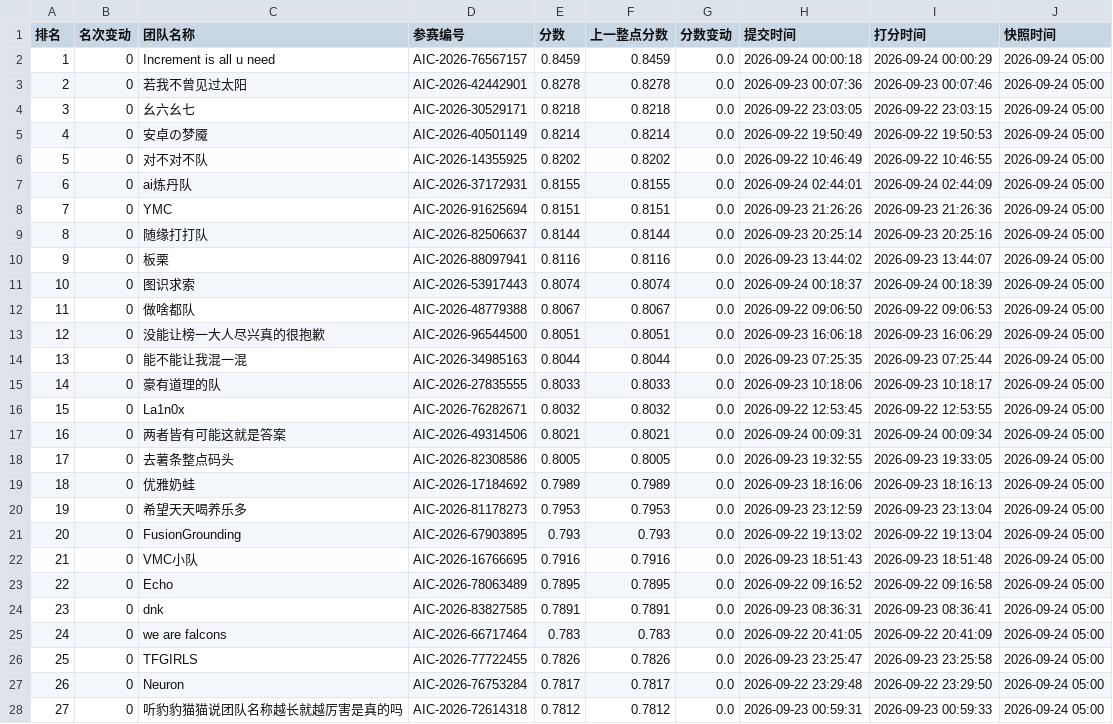
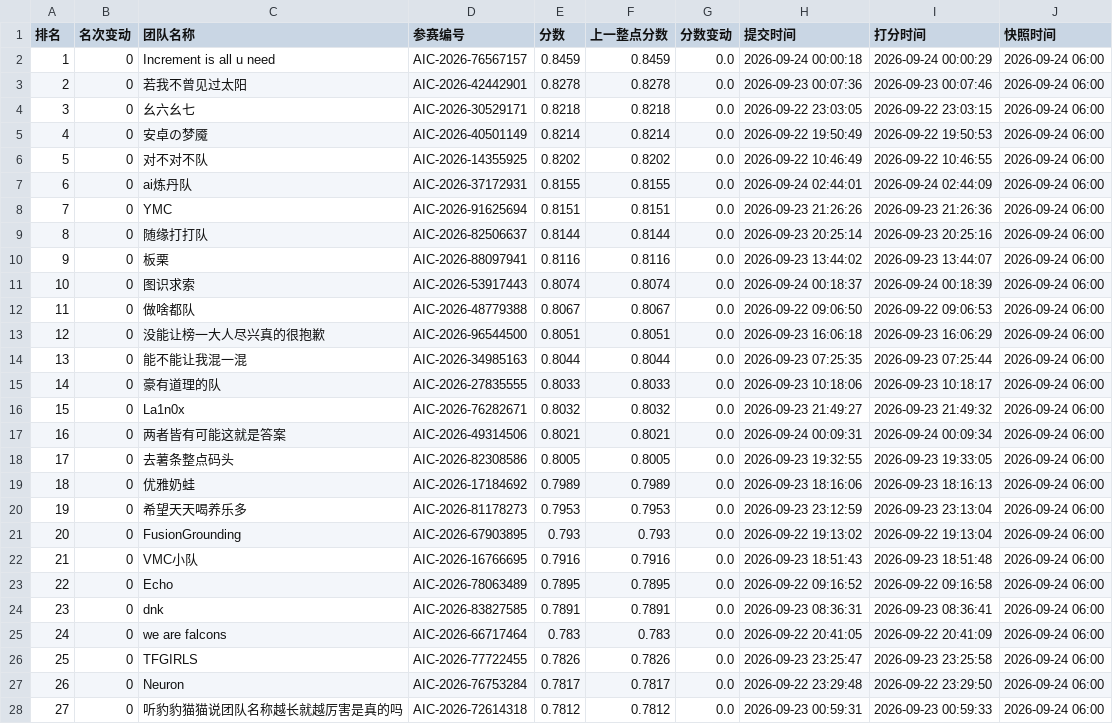
Before and after one commit to KirkG529/aic-rank-report, a CSV file: data/export/standings_复赛.csv, drawn as a sheet; only a part is shown; the diff covers the shown part only.

```diff
--- a/data/export/standings_复赛.csv
+++ b/data/export/standings_复赛.csv
@@ -1,28 +1,28 @@
 排名,名次变动,团队名称,参赛编号,分数,上一整点分数,分数变动,提交时间,打分时间,快照时间
-1,0,Increment is all u need,AIC-2026-76567157,0.8459,0.8459,0.0,2026-09-24 00:00:18,2026-09-24 00:00:29,2026-09-24 05:00
-2,0,若我不曾见过太阳,AIC-2026-42442901,0.8278,0.8278,0.0,2026-09-23 00:07:36,2026-09-23 00:07:46,2026-09-24 05:00
-3,0,幺六幺七,AIC-2026-30529171,0.8218,0.8218,0.0,2026-09-22 23:03:05,2026-09-22 23:03:15,2026-09-24 05:00
-4,0,安卓の梦魇,AIC-2026-40501149,0.8214,0.8214,0.0,2026-09-22 19:50:49,2026-09-22 19:50:53,2026-09-24 05:00
-5,0,对不对不队,AIC-2026-14355925,0.8202,0.8202,0.0,2026-09-22 10:46:49,2026-09-22 10:46:55,2026-09-24 05:00
-6,0,ai炼丹队,AIC-2026-37172931,0.8155,0.8155,0.0,2026-09-24 02:44:01,2026-09-24 02:44:09,2026-09-24 05:00
-7,0,YMC,AIC-2026-91625694,0.8151,0.8151,0.0,2026-09-23 21:26:26,2026-09-23 21:26:36,2026-09-24 05:00
-8,0,随缘打打队,AIC-2026-82506637,0.8144,0.8144,0.0,2026-09-23 20:25:14,2026-09-23 20:25:16,2026-09-24 05:00
-9,0,板栗,AIC-2026-88097941,0.8116,0.8116,0.0,2026-09-23 13:44:02,2026-09-23 13:44:07,2026-09-24 05:00
-10,0,图识求索,AIC-2026-53917443,0.8074,0.8074,0.0,2026-09-24 00:18:37,2026-09-24 00:18:39,2026-09-24 05:00
-11,0,做啥都队,AIC-2026-48779388,0.8067,0.8067,0.0,2026-09-22 09:06:50,2026-09-22 09:06:53,2026-09-24 05:00
-12,0,没能让榜一大人尽兴真的很抱歉,AIC-2026-96544500,0.8051,0.8051,0.0,2026-09-23 16:06:18,2026-09-23 16:06:29,2026-09-24 05:00
-13,0,能不能让我混一混,AIC-2026-34985163,0.8044,0.8044,0.0,2026-09-23 07:25:35,2026-09-23 07:25:44,2026-09-24 05:00
-14,0,豪有道理的队,AIC-2026-27835555,0.8033,0.8033,0.0,2026-09-23 10:18:06,2026-09-23 10:18:17,2026-09-24 05:00
-15,0,La1n0x,AIC-2026-76282671,0.8032,0.8032,0.0,2026-09-22 12:53:45,2026-09-22 12:53:55,2026-09-24 05:00
-16,0,两者皆有可能这就是答案,AIC-2026-49314506,0.8021,0.8021,0.0,2026-09-24 00:09:31,2026-09-24 00:09:34,2026-09-24 05:00
-17,0,去薯条整点码头,AIC-2026-82308586,0.8005,0.8005,0.0,2026-09-23 19:32:55,2026-09-23 19:33:05,2026-09-24 05:00
-18,0,优雅奶蛙,AIC-2026-17184692,0.7989,0.7989,0.0,2026-09-23 18:16:06,2026-09-23 18:16:13,2026-09-24 05:00
-19,0,希望天天喝养乐多,AIC-2026-81178273,0.7953,0.7953,0.0,2026-09-23 23:12:59,2026-09-23 23:13:04,2026-09-24 05:00
-20,0,FusionGrounding,AIC-2026-67903895,0.793,0.793,0.0,2026-09-22 19:13:02,2026-09-22 19:13:04,2026-09-24 05:00
-21,0,VMC小队,AIC-2026-16766695,0.7916,0.7916,0.0,2026-09-23 18:51:43,2026-09-23 18:51:48,2026-09-24 05:00
-22,0,Echo,AIC-2026-78063489,0.7895,0.7895,0.0,2026-09-22 09:16:52,2026-09-22 09:16:58,2026-09-24 05:00
-23,0,dnk,AIC-2026-83827585,0.7891,0.7891,0.0,2026-09-23 08:36:31,2026-09-23 08:36:41,2026-09-24 05:00
-24,0,we are falcons,AIC-2026-66717464,0.783,0.783,0.0,2026-09-22 20:41:05,2026-09-22 20:41:09,2026-09-24 05:00
-25,0,TFGIRLS,AIC-2026-77722455,0.7826,0.7826,0.0,2026-09-23 23:25:47,2026-09-23 23:25:58,2026-09-24 05:00
-26,0,Neuron,AIC-2026-76753284,0.7817,0.7817,0.0,2026-09-22 23:29:48,2026-09-22 23:29:50,2026-09-24 05:00
-27,0,听豹豹猫猫说团队名称越长就越厉害是真的吗,AIC-2026-72614318,0.7812,0.7812,0.0,2026-09-23 00:59:31,2026-09-23 00:59:33,2026-09-24 05:00
+1,0,Increment is all u need,AIC-2026-76567157,0.8459,0.8459,0.0,2026-09-24 00:00:18,2026-09-24 00:00:29,2026-09-24 06:00
+2,0,若我不曾见过太阳,AIC-2026-42442901,0.8278,0.8278,0.0,2026-09-23 00:07:36,2026-09-23 00:07:46,2026-09-24 06:00
+3,0,幺六幺七,AIC-2026-30529171,0.8218,0.8218,0.0,2026-09-22 23:03:05,2026-09-22 23:03:15,2026-09-24 06:00
+4,0,安卓の梦魇,AIC-2026-40501149,0.8214,0.8214,0.0,2026-09-22 19:50:49,2026-09-22 19:50:53,2026-09-24 06:00
+5,0,对不对不队,AIC-2026-14355925,0.8202,0.8202,0.0,2026-09-22 10:46:49,2026-09-22 10:46:55,2026-09-24 06:00
+6,0,ai炼丹队,AIC-2026-37172931,0.8155,0.8155,0.0,2026-09-24 02:44:01,2026-09-24 02:44:09,2026-09-24 06:00
+7,0,YMC,AIC-2026-91625694,0.8151,0.8151,0.0,2026-09-23 21:26:26,2026-09-23 21:26:36,2026-09-24 06:00
+8,0,随缘打打队,AIC-2026-82506637,0.8144,0.8144,0.0,2026-09-23 20:25:14,2026-09-23 20:25:16,2026-09-24 06:00
+9,0,板栗,AIC-2026-88097941,0.8116,0.8116,0.0,2026-09-23 13:44:02,2026-09-23 13:44:07,2026-09-24 06:00
+10,0,图识求索,AIC-2026-53917443,0.8074,0.8074,0.0,2026-09-24 00:18:37,2026-09-24 00:18:39,2026-09-24 06:00
+11,0,做啥都队,AIC-2026-48779388,0.8067,0.8067,0.0,2026-09-22 09:06:50,2026-09-22 09:06:53,2026-09-24 06:00
+12,0,没能让榜一大人尽兴真的很抱歉,AIC-2026-96544500,0.8051,0.8051,0.0,2026-09-23 16:06:18,2026-09-23 16:06:29,2026-09-24 06:00
+13,0,能不能让我混一混,AIC-2026-34985163,0.8044,0.8044,0.0,2026-09-23 07:25:35,2026-09-23 07:25:44,2026-09-24 06:00
+14,0,豪有道理的队,AIC-2026-27835555,0.8033,0.8033,0.0,2026-09-23 10:18:06,2026-09-23 10:18:17,2026-09-24 06:00
+15,0,La1n0x,AIC-2026-76282671,0.8032,0.8032,0.0,2026-09-23 21:49:27,2026-09-23 21:49:32,2026-09-24 06:00
+16,0,两者皆有可能这就是答案,AIC-2026-49314506,0.8021,0.8021,0.0,2026-09-24 00:09:31,2026-09-24 00:09:34,2026-09-24 06:00
+17,0,去薯条整点码头,AIC-2026-82308586,0.8005,0.8005,0.0,2026-09-23 19:32:55,2026-09-23 19:33:05,2026-09-24 06:00
+18,0,优雅奶蛙,AIC-2026-17184692,0.7989,0.7989,0.0,2026-09-23 18:16:06,2026-09-23 18:16:13,2026-09-24 06:00
+19,0,希望天天喝养乐多,AIC-2026-81178273,0.7953,0.7953,0.0,2026-09-23 23:12:59,2026-09-23 23:13:04,2026-09-24 06:00
+20,0,FusionGrounding,AIC-2026-67903895,0.793,0.793,0.0,2026-09-22 19:13:02,2026-09-22 19:13:04,2026-09-24 06:00
+21,0,VMC小队,AIC-2026-16766695,0.7916,0.7916,0.0,2026-09-23 18:51:43,2026-09-23 18:51:48,2026-09-24 06:00
+22,0,Echo,AIC-2026-78063489,0.7895,0.7895,0.0,2026-09-22 09:16:52,2026-09-22 09:16:58,2026-09-24 06:00
+23,0,dnk,AIC-2026-83827585,0.7891,0.7891,0.0,2026-09-23 08:36:31,2026-09-23 08:36:41,2026-09-24 06:00
+24,0,we are falcons,AIC-2026-66717464,0.783,0.783,0.0,2026-09-22 20:41:05,2026-09-22 20:41:09,2026-09-24 06:00
+25,0,TFGIRLS,AIC-2026-77722455,0.7826,0.7826,0.0,2026-09-23 23:25:47,2026-09-23 23:25:58,2026-09-24 06:00
+26,0,Neuron,AIC-2026-76753284,0.7817,0.7817,0.0,2026-09-22 23:29:48,2026-09-22 23:29:50,2026-09-24 06:00
+27,0,听豹豹猫猫说团队名称越长就越厉害是真的吗,AIC-2026-72614318,0.7812,0.7812,0.0,2026-09-23 00:59:31,2026-09-23 00:59:33,2026-09-24 06:00
```
Also changed, not shown: 95 edited cells elsewhere in this file, 3 other files.
